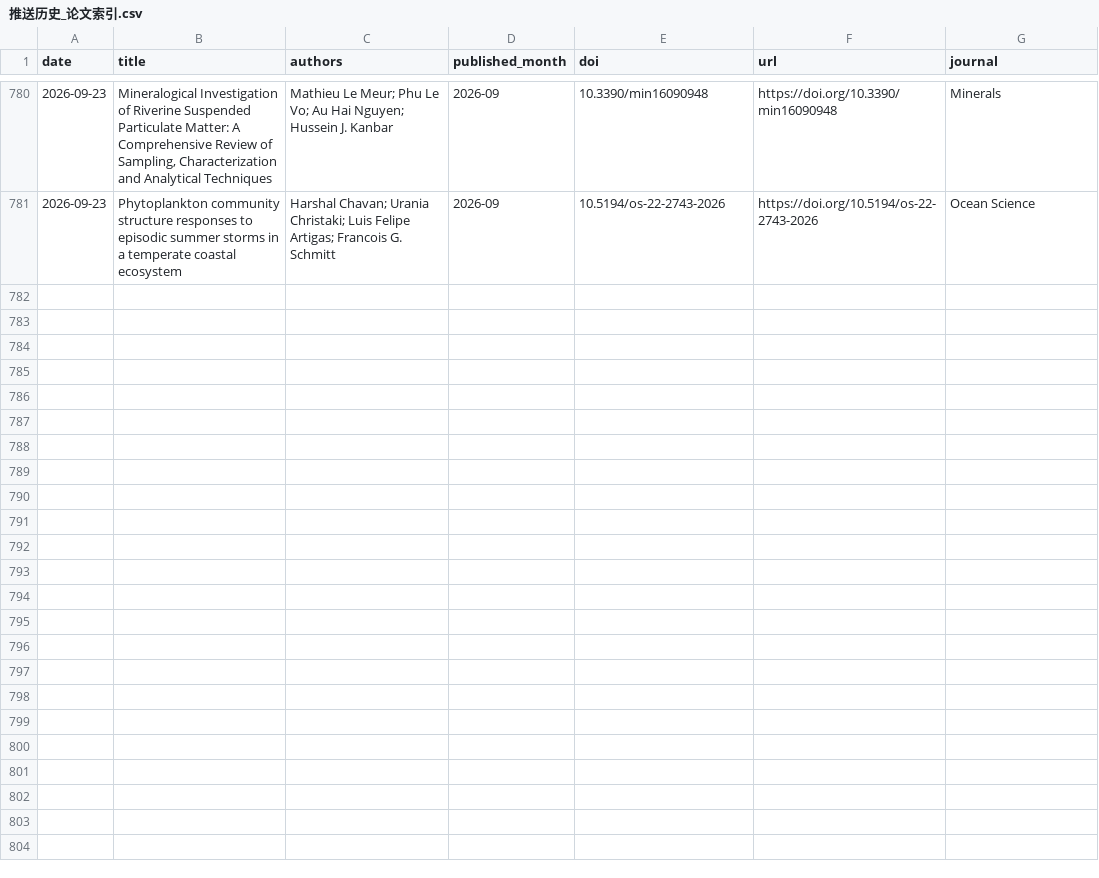
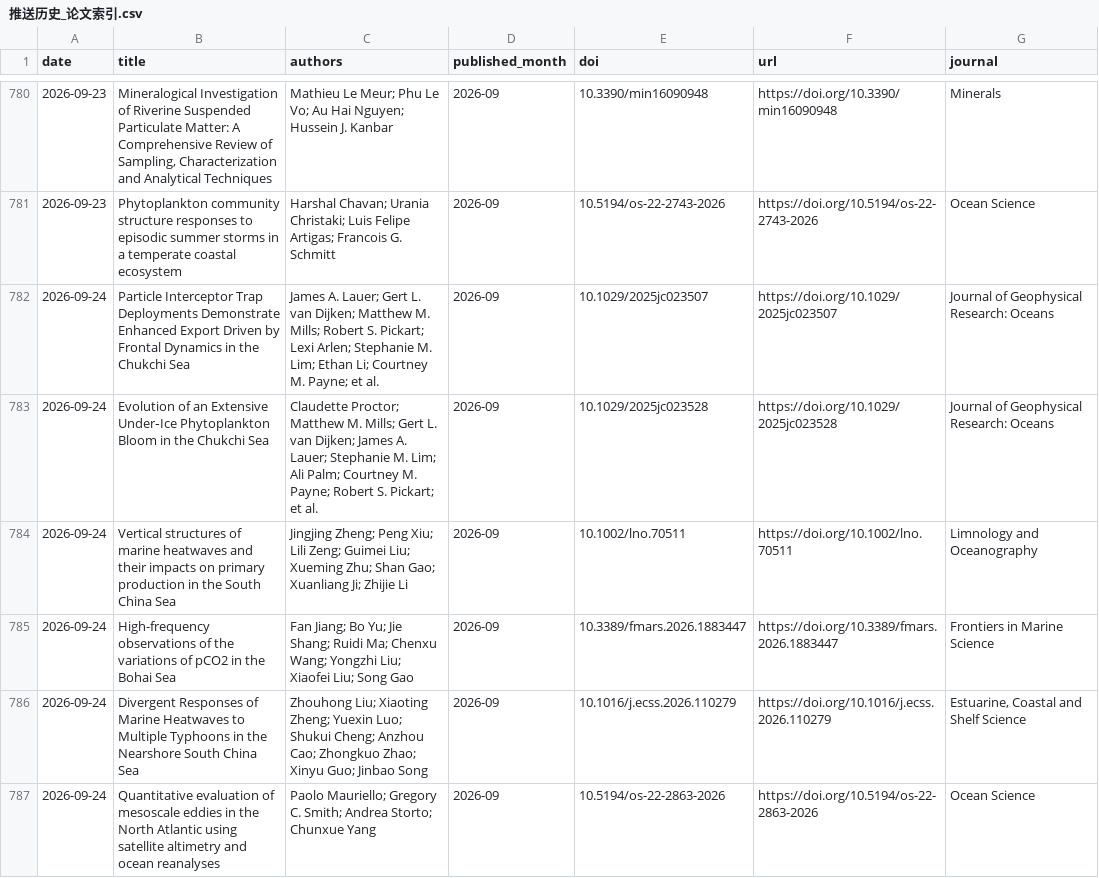
Before and after one commit to MengyuLi15/MengyuLi15.github.io, a CSV file: 推送历史_论文索引.csv, drawn as a sheet; only a part is shown, gaps mark what is left out; the diff names each change by its address in the sheet, - before the commit and + after, or states it on an @@ line.

```diff
--- a/推送历史_论文索引.csv
+++ b/推送历史_论文索引.csv
+row 782: 2026-09-24 | Particle Interceptor Trap Deployments Demonstrate Enhanced Export Driven by Frontal Dynamics in the Chukchi Sea | James A. Lauer; Gert L. van Dijken; Matthew M. Mills; Robert S. Pickart; Lexi Arlen; Stephanie M. Lim; Ethan Li; Courtney M. Payne; et al. | 2026-09 | 10.1029/2025jc023507 | https://doi.org/10.1029/2025jc023507 | Journal of Geophysical Research: Oceans
+row 783: 2026-09-24 | Evolution of an Extensive Under‐Ice Phytoplankton Bloom in the Chukchi Sea | Claudette Proctor; Matthew M. Mills; Gert L. van Dijken; James A. Lauer; Stephanie M. Lim; Ali Palm; Courtney M. Payne; Robert S. Pickart; et al. | 2026-09 | 10.1029/2025jc023528 | https://doi.org/10.1029/2025jc023528 | Journal of Geophysical Research: Oceans
+row 784: 2026-09-24 | Vertical structures of marine heatwaves and their impacts on primary production in the South China Sea | Jingjing Zheng; Peng Xiu; Lili Zeng; Guimei Liu; Xueming Zhu; Shan Gao; Xuanliang Ji; Zhijie Li | 2026-09 | 10.1002/lno.70511 | https://doi.org/10.1002/lno.70511 | Limnology and Oceanography
+row 785: 2026-09-24 | High-frequency observations of the variations of pCO2 in the Bohai Sea | Fan Jiang; Bo Yu; Jie Shang; Ruidi Ma; Chenxu Wang; Yongzhi Liu; Xiaofei Liu; Song Gao | 2026-09 | 10.3389/fmars.2026.1883447 | https://doi.org/10.3389/fmars.2026.1883447 | Frontiers in Marine Science
+row 786: 2026-09-24 | Divergent Responses of Marine Heatwaves to Multiple Typhoons in the Nearshore South China Sea | Zhouhong Liu; Xiaoting Zheng; Yuexin Luo; Shukui Cheng; Anzhou Cao; Zhongkuo Zhao; Xinyu Guo; Jinbao Song | 2026-09 | 10.1016/j.ecss.2026.110279 | https://doi.org/10.1016/j.ecss.2026.110279 | Estuarine, Coastal and Shelf Science
+row 787: 2026-09-24 | Quantitative evaluation of mesoscale eddies in the North Atlantic using satellite altimetry and ocean reanalyses | Paolo Mauriello; Gregory C. Smith; Andrea Storto; Chunxue Yang | 2026-09 | 10.5194/os-22-2863-2026 | https://doi.org/10.5194/os-22-2863-2026 | Ocean Science
```
Also changed, not shown: 3 other files.
